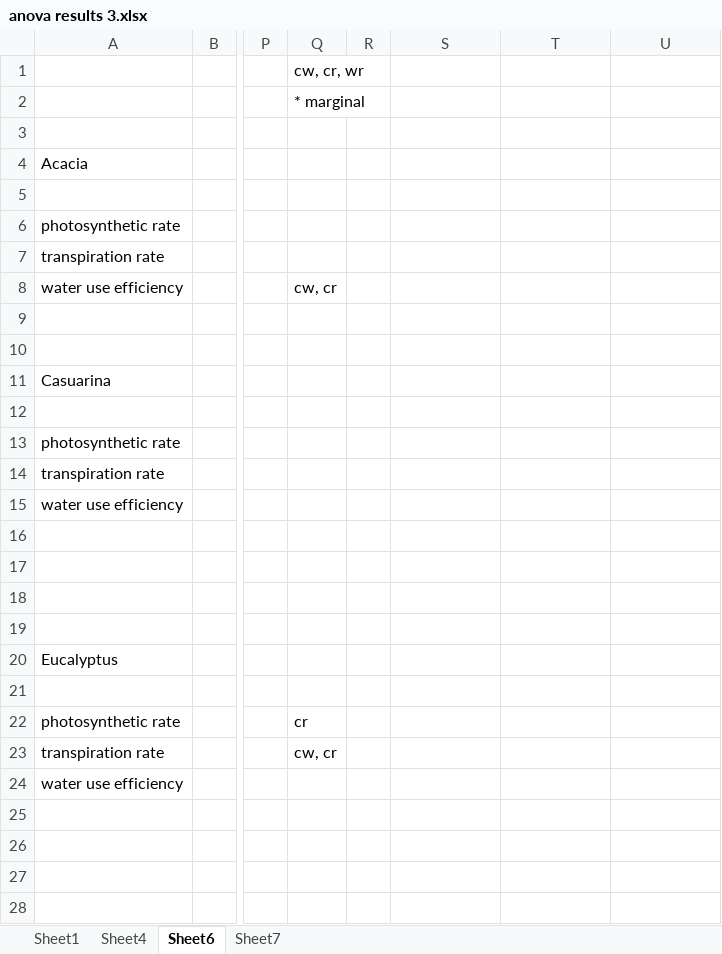
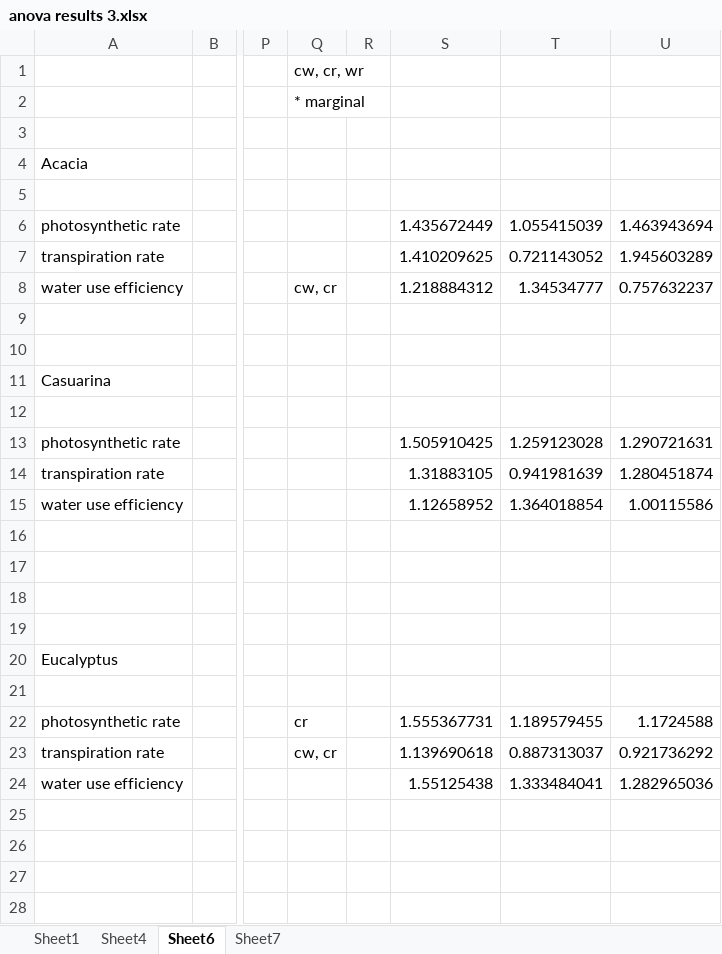
Before and after one commit to jamesrlawson/waterloggingCO2, an Excel workbook: output/anova results 3.xlsx, sheet Sheet6, drawn as a sheet; only a part is shown, gaps mark what is left out; values as stored, in another font and other column widths than the file's, no borders; conditional formats not drawn; the diff names each change by its address in the sheet, - before the commit and + after, or states it on an @@ line.

Commit message:
finished results draft

```diff
--- a/output/anova results 3.xlsx (sheet Sheet6)
+++ b/output/anova results 3.xlsx (sheet Sheet6)
-S6: (empty)
+S6: 1.435672449
-T6: (empty)
+T6: 1.055415039
-U6: (empty)
+U6: 1.463943694
-S7: (empty)
+S7: 1.410209625
-T7: (empty)
+T7: 0.721143052
-U7: (empty)
+U7: 1.945603289
-S8: (empty)
+S8: 1.218884312
-T8: (empty)
+T8: 1.34534777
-U8: (empty)
+U8: 0.757632237
-S13: (empty)
+S13: 1.505910425
-T13: (empty)
+T13: 1.259123028
-U13: (empty)
+U13: 1.290721631
-S14: (empty)
+S14: 1.31883105
-T14: (empty)
+T14: 0.941981639
-U14: (empty)
+U14: 1.280451874
-S15: (empty)
+S15: 1.12658952
-T15: (empty)
+T15: 1.364018854
-U15: (empty)
+U15: 1.00115586
-S22: (empty)
+S22: 1.555367731
-T22: (empty)
+T22: 1.189579455
-U22: (empty)
+U22: 1.1724588
-S23: (empty)
+S23: 1.139690618
-T23: (empty)
+T23: 0.887313037
-U23: (empty)
+U23: 0.921736292
-S24: (empty)
+S24: 1.55125438
-T24: (empty)
+T24: 1.333484041
-U24: (empty)
+U24: 1.282965036
```
Also changed, not shown: 39 other files.
